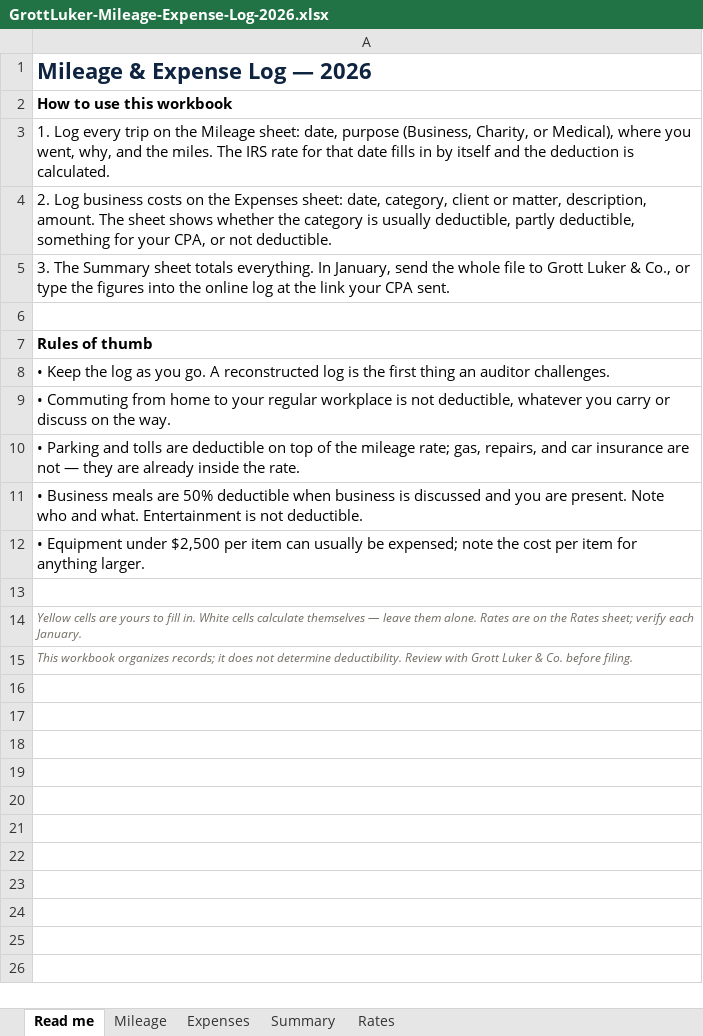
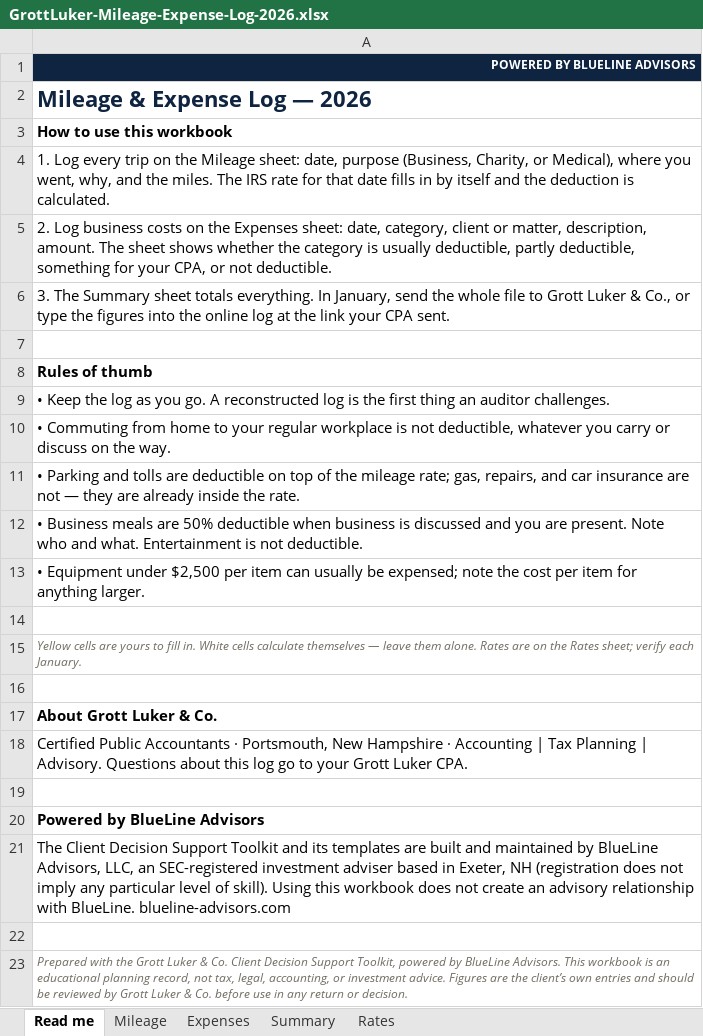
Before and after one commit to franksabin/Grott-Luker, an Excel workbook: public/templates/GrottLuker-Mileage-Expense-Log-2026.xlsx, sheet Read me, drawn as a sheet; values as stored, in another font and other column widths than the file's, no borders; charts and pictures not drawn; addresses are those after the commit; the diff names each change by its address in the sheet, - before the commit and + after, or states it on an @@ line.

```diff
--- a/public/templates/GrottLuker-Mileage-Expense-Log-2026.xlsx (sheet Read me)
+++ b/public/templates/GrottLuker-Mileage-Expense-Log-2026.xlsx (sheet Read me)
+row 1: POWERED BY BLUELINE ADVISORS
+row 16: (empty)
-A17: This workbook organizes records; it does not determine deductibility. Review with Grott Luker & Co. before filing.
+A17: About Grott Luker & Co.
@@ A17 bold: off → on, italic: on → off, text colour: #726D63 → black, text size: larger @@
+row 18: Certified Public Accountants · Portsmouth, New Hampshire · Accounting | Tax Planning | Advisory. Questions about this log go to your Grott Luker CPA.
+row 19: (empty)
+row 20: Powered by BlueLine Advisors
+row 21: The Client Decision Support Toolkit and its templates are built and maintained by BlueLine Advisors, LLC, an SEC-registered investment adviser based in Exeter, NH (registration does not imply any particular level of skill). Using this workbook does not create an advisory relationship with BlueLine. blueline-advisors.com
+row 22: (empty)
+row 23: Prepared with the Grott Luker & Co. Client Decision Support Toolkit, powered by BlueLine Advisors. This workbook is an educational planning record, not tax, legal, accounting, or investment advice. Figures are the client’s own entries and should be reviewed by Grott Luker & Co. before use in any return or decision.
```
Also changed, not shown: sheet Summary, sheet Mileage, sheet Expenses, sheet Rates, charts or pictures, public/templates/GrottLuker-Charitable-Donation-Log-2026.xlsx, public/templates/GrottLuker-Know-Your-Numbers.xlsx, 1 other file.
